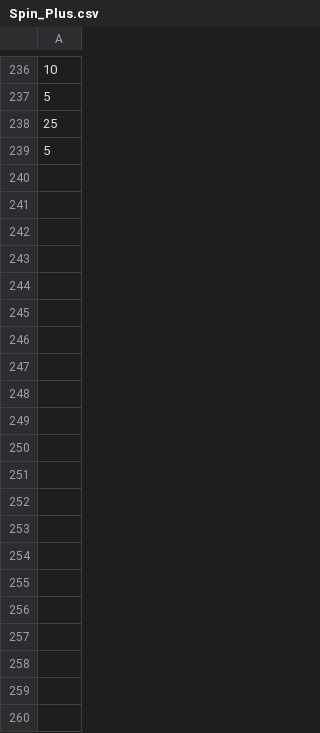
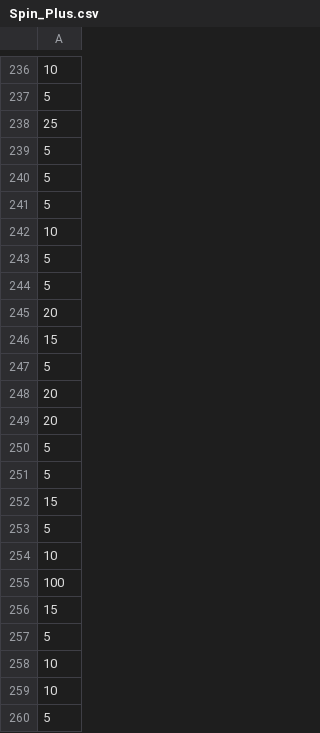
Before and after one commit to hwetsman/Fold_Wheel_Metrics, a CSV file: Spin_Plus.csv, drawn as a sheet; only a part is shown, gaps mark what is left out; the diff names each change by its address in the sheet, - before the commit and + after, or states it on an @@ line.

Commit message:
Data: add spins to wheel

```diff
--- a/Spin_Plus.csv
+++ b/Spin_Plus.csv
+row 240: 5
+row 241: 5
+row 242: 10
+row 243: 5
+row 244: 5
+row 245: 20
+row 246: 15
+row 247: 5
+row 248: 20
+row 249: 20
+row 250: 5
+row 251: 5
+row 252: 15
+row 253: 5
+row 254: 10
+row 255: 100
+row 256: 15
+row 257: 5
+row 258: 10
+row 259: 10
+row 260: 5
```
